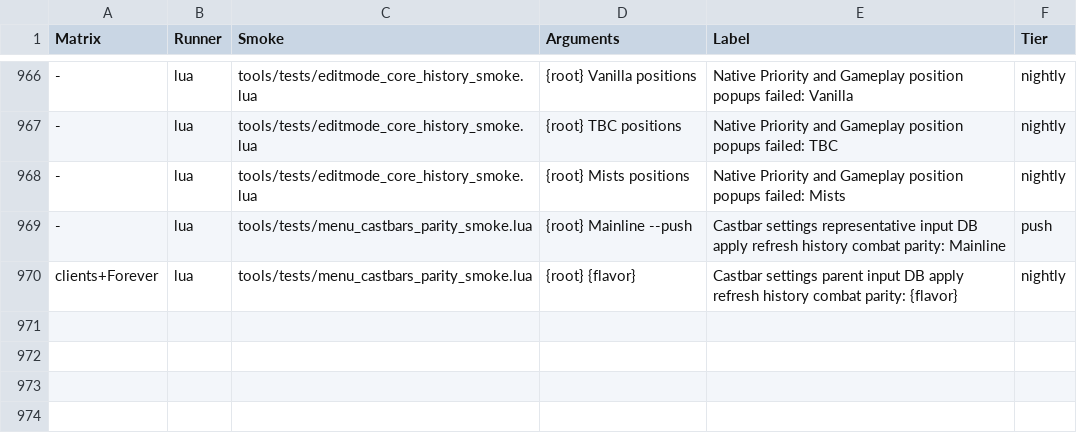
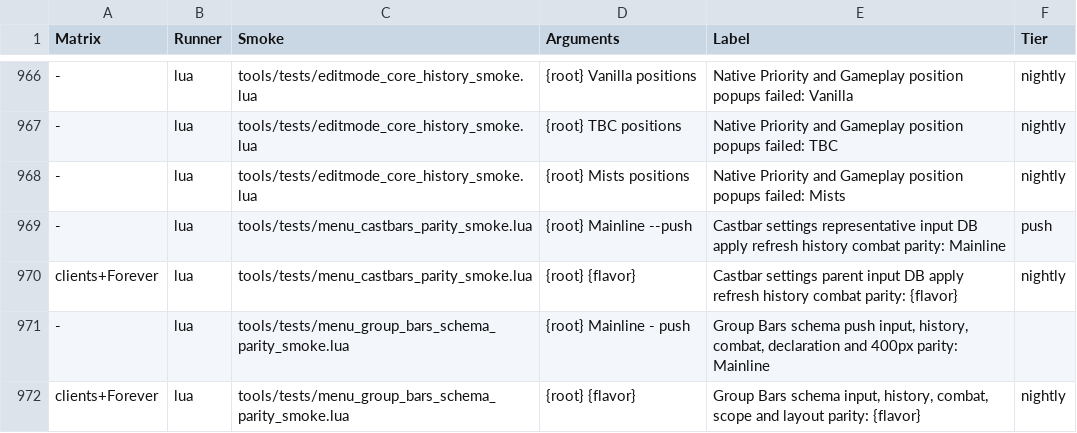
Before and after one commit to Mapkov2/MidnightSimpleUnitFrames, a TSV file: tools/classic-gate-smokes.tsv, drawn as a sheet; only a part is shown, gaps mark what is left out; the diff names each change by its address in the sheet, - before the commit and + after, or states it on an @@ line.

Commit message:
refactor(menu): declare group bars through shared schema
Route existing Group Bars widgets through shared declarations while preserving scope-specific defaults and native input, history and combat paths. Observe inherited summary, action and preview owners precisely. Pass composed stripe hints through the raw text setter and reuse the shared namespace provider.

Validation: five-client control replays and translation contracts pass. After the core timer update, a fresh bounded replay and bootstrap/profile gates pass; menu source and generated rows retain their reviewed bytes. Offline checks do not establish live visuals, combat taint or speed.

```diff
--- a/tools/classic-gate-smokes.tsv
+++ b/tools/classic-gate-smokes.tsv
+row 971: - | lua | tools/tests/menu_group_bars_schema_parity_smoke.lua | {root} Mainline - push | Group Bars schema push input, history, combat, declaration and 400px parity: Mainline
+row 972: clients+Forever | lua | tools/tests/menu_group_bars_schema_parity_smoke.lua | {root} {flavor} | Group Bars schema input, history, combat, scope and layout parity: {flavor} | nightly
```
Also changed, not shown: 9 other files.
